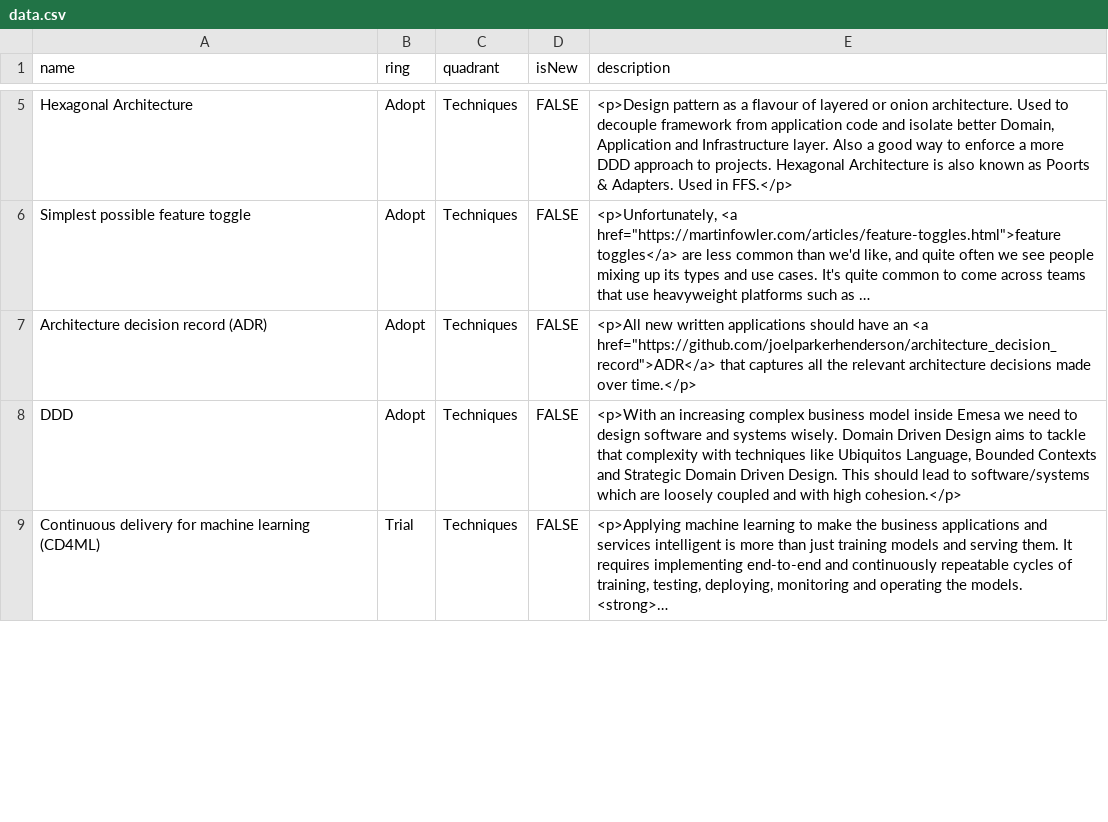
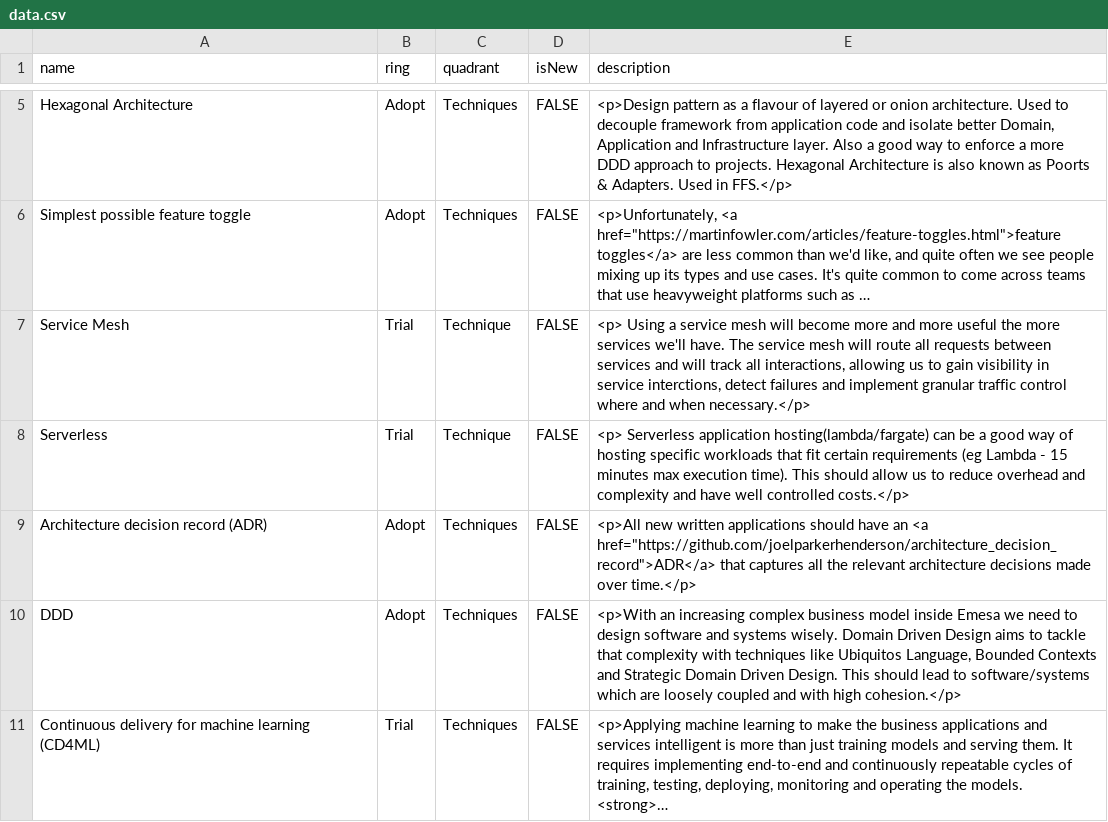
Before and after one commit to EmesaDEV/technology-radar, a CSV file: data.csv, drawn as a sheet; only a part is shown, gaps mark what is left out; long unchanged cells end in …; the diff covers the shown part only; the diff names each change by its address in the sheet, - before the commit and + after, or states it on an @@ line.

```diff
--- a/data.csv
+++ b/data.csv
+row 7: Service Mesh | Trial | Technique | FALSE | <p> Using a service mesh will become more and more useful the more services we'll have. The service mesh will route all requests between services and will track all interactions, allowing us to gain visibility in service interctions, detect failures and implement granular traffic control where and when necessary.</p>
+row 8: Serverless | Trial | Technique | FALSE | <p> Serverless application hosting(lambda/fargate) can be a good way of hosting specific workloads that fit certain requirements (eg Lambda - 15 minutes max execution time). This should allow us to reduce overhead and complexity and have well controlled costs.</p>
```
Also changed, not shown: 1 added row and 9 edited cells elsewhere in this file.
